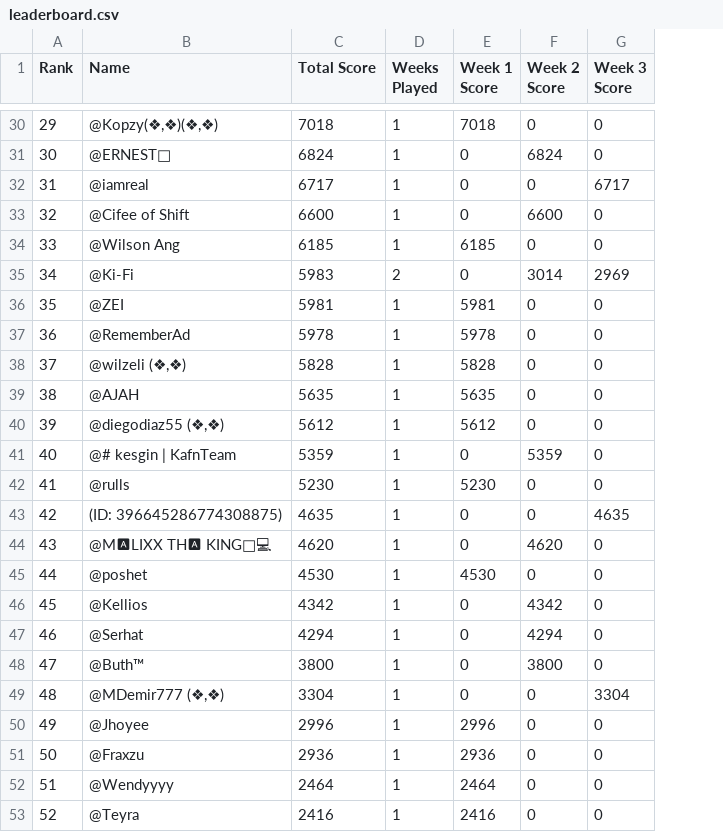
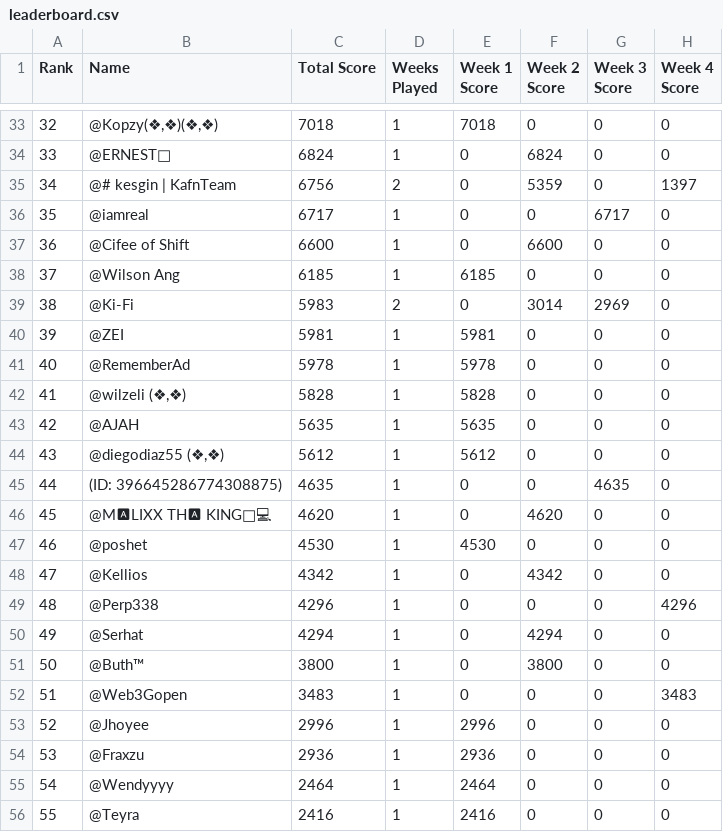
Before and after one commit to frostnova0x/shift-leaderboard, a CSV file: leaderboard.csv, drawn as a sheet; only a part is shown, gaps mark what is left out; removed rows and columns are numbered as before the commit, all else as after; the diff covers the shown part only; the diff names each change by its address in the sheet, - before the commit and + after, or states it on an @@ line.

Commit message:
Add files via upload
Week 4 LB update

```diff
--- a/leaderboard.csv
+++ b/leaderboard.csv
+column H (Week 4 Score), rows 33-34: 0 | 0; rows 36-48: all 0; rows 50-56: 0 | 0 | 3483 | 0 | 0 | 0 | 0
@@ column A (Rank) renumbered from row 4 down @@
+row 35: 34 | @# kesgin | KafnTeam | 6756 | 2 | 0 | 5359 | 0 | 1397
-row 41: 40 | @# kesgin | KafnTeam | 5359 | 1 | 0 | 5359 | 0
-row 42: 41 | @rulls | 5230 | 1 | 5230 | 0 | 0
+row 49: 48 | @Perp338 | 4296 | 1 | 0 | 0 | 0 | 4296
-B52 (Name): @MDemir777 (❖,❖)
+B52 (Name): @Web3Gopen
-C52 (Total Score): 3304
+C52 (Total Score): 3483
-G52 (Week 3 Score): 3304
+G52 (Week 3 Score): 0
```
Also changed, not shown: 11 added rows, 8 removed rows and 7 edited cells elsewhere in this file.
